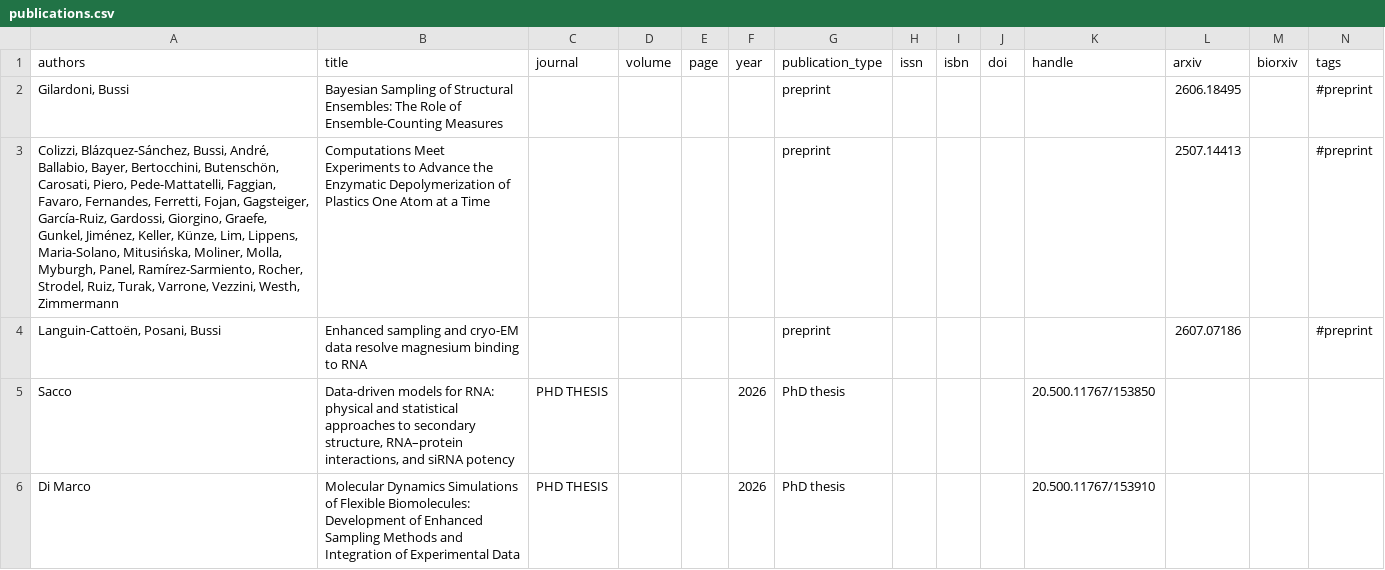
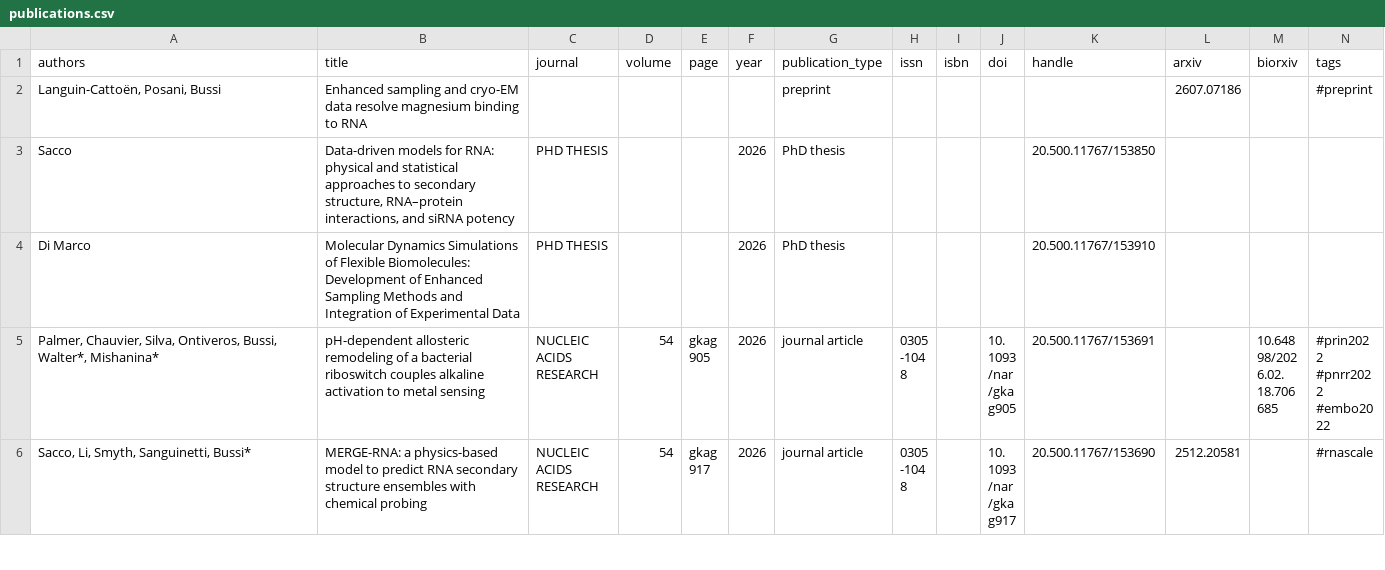
Before and after one commit to bussilab/bussilab.github.io, a CSV file: publications.csv, drawn as a sheet; only a part is shown; the shorter side is filled out with more unchanged rows; the diff names each change by its address in the sheet, - before the commit and + after, or states it on an @@ line.

```diff
--- a/publications.csv
+++ b/publications.csv
-row 2: Gilardoni, Bussi | Bayesian Sampling of Structural Ensembles: The Role of Ensemble-Counting Measures |  |  |  |  | preprint |  |  |  |  | 2606.18495 |  | #preprint
-row 3: Colizzi, Blázquez-Sánchez, Bussi, André, Ballabio, Bayer, Bertocchini, Butenschön, Carosati, Piero, Pede-Mattatelli, Faggian, Favaro, Fernandes, Ferretti, Fojan, Gagsteiger, García-Ruiz, Gardossi, Giorgino, Graefe, Gunkel, Jiménez, Keller, Künze, Lim, Lippens, Maria-Solano, Mitusińska, Moliner, Molla, Myburgh, Panel, Ramírez-Sarmiento, Rocher, Strodel, Ruiz, Turak, Varrone, Vezzini, Westh, Zimmermann | Computations Meet Experiments to Advance the Enzymatic Depolymerization of Plastics One Atom at a Time |  |  |  |  | preprint |  |  |  |  | 2507.14413 |  | #preprint
```
Also changed, not shown: 1 other file.
